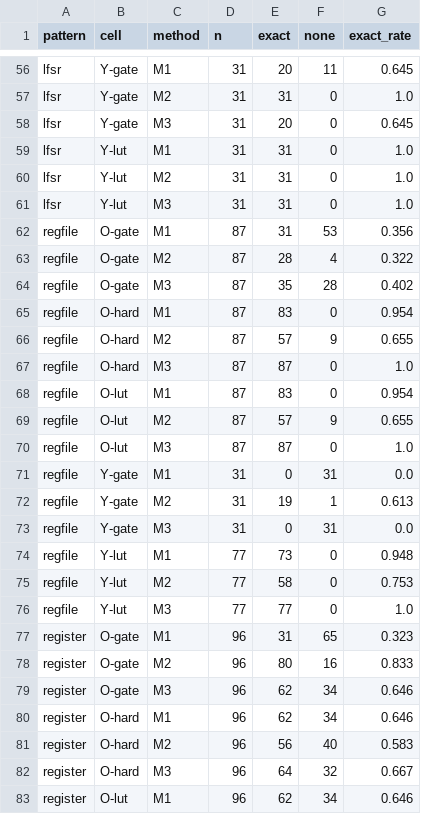
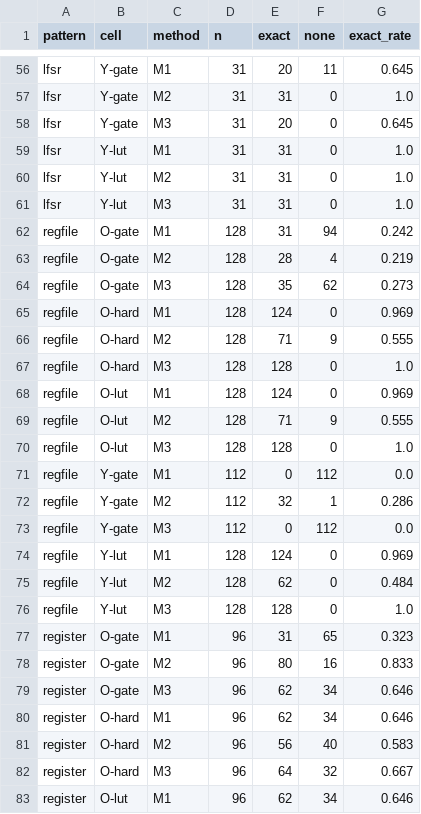
Before and after one commit to drpaj12/loki, a CSV file: experiments/graphlets/results/width_infer.csv, drawn as a sheet; only a part is shown, gaps mark what is left out; the diff covers the shown part only.

```diff
--- a/experiments/graphlets/results/width_infer.csv
+++ b/experiments/graphlets/results/width_infer.csv
@@ -61,17 +61,17 @@ lfsr,Y-lut,M2,31,31,0,1.0
 lfsr,Y-lut,M3,31,31,0,1.0
-regfile,O-gate,M1,87,31,53,0.356
-regfile,O-gate,M2,87,28,4,0.322
-regfile,O-gate,M3,87,35,28,0.402
-regfile,O-hard,M1,87,83,0,0.954
-regfile,O-hard,M2,87,57,9,0.655
-regfile,O-hard,M3,87,87,0,1.0
-regfile,O-lut,M1,87,83,0,0.954
-regfile,O-lut,M2,87,57,9,0.655
-regfile,O-lut,M3,87,87,0,1.0
-regfile,Y-gate,M1,31,0,31,0.0
-regfile,Y-gate,M2,31,19,1,0.613
-regfile,Y-gate,M3,31,0,31,0.0
-regfile,Y-lut,M1,77,73,0,0.948
-regfile,Y-lut,M2,77,58,0,0.753
-regfile,Y-lut,M3,77,77,0,1.0
+regfile,O-gate,M1,128,31,94,0.242
+regfile,O-gate,M2,128,28,4,0.219
+regfile,O-gate,M3,128,35,62,0.273
+regfile,O-hard,M1,128,124,0,0.969
+regfile,O-hard,M2,128,71,9,0.555
+regfile,O-hard,M3,128,128,0,1.0
+regfile,O-lut,M1,128,124,0,0.969
+regfile,O-lut,M2,128,71,9,0.555
+regfile,O-lut,M3,128,128,0,1.0
+regfile,Y-gate,M1,112,0,112,0.0
+regfile,Y-gate,M2,112,32,1,0.286
+regfile,Y-gate,M3,112,0,112,0.0
+regfile,Y-lut,M1,128,124,0,0.969
+regfile,Y-lut,M2,128,62,0,0.484
+regfile,Y-lut,M3,128,128,0,1.0
 register,O-gate,M1,96,31,65,0.323
```
Also changed, not shown: 26 edited cells elsewhere in this file, 19 other files.
